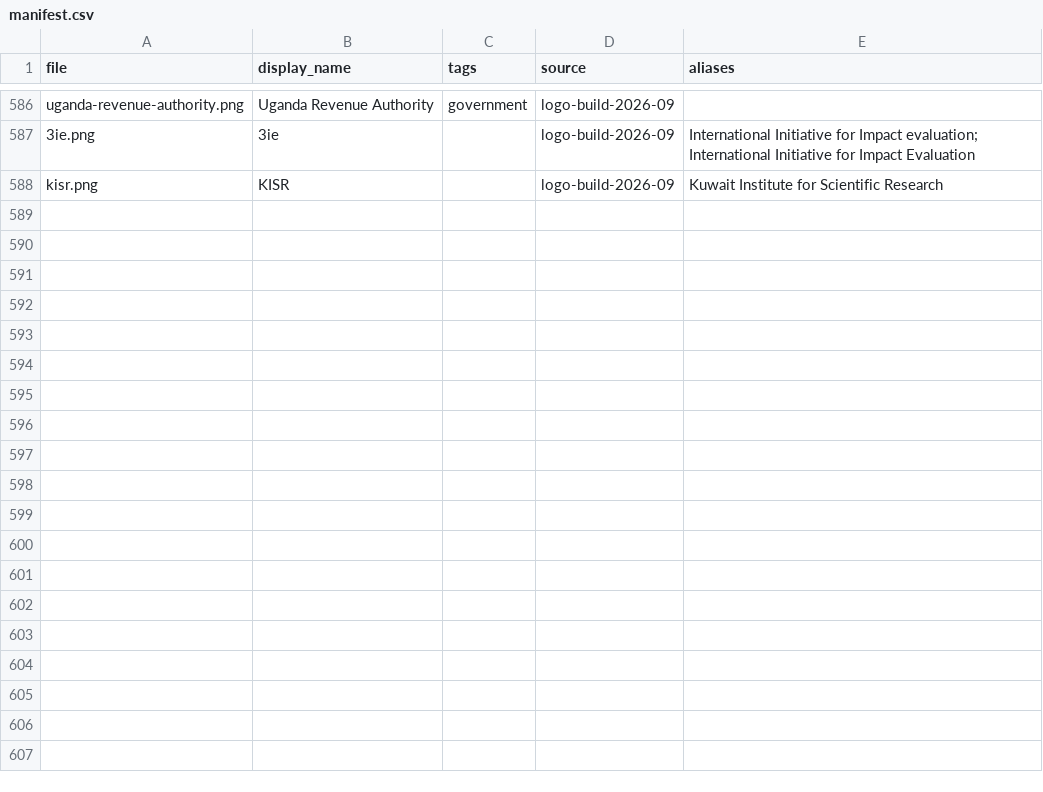
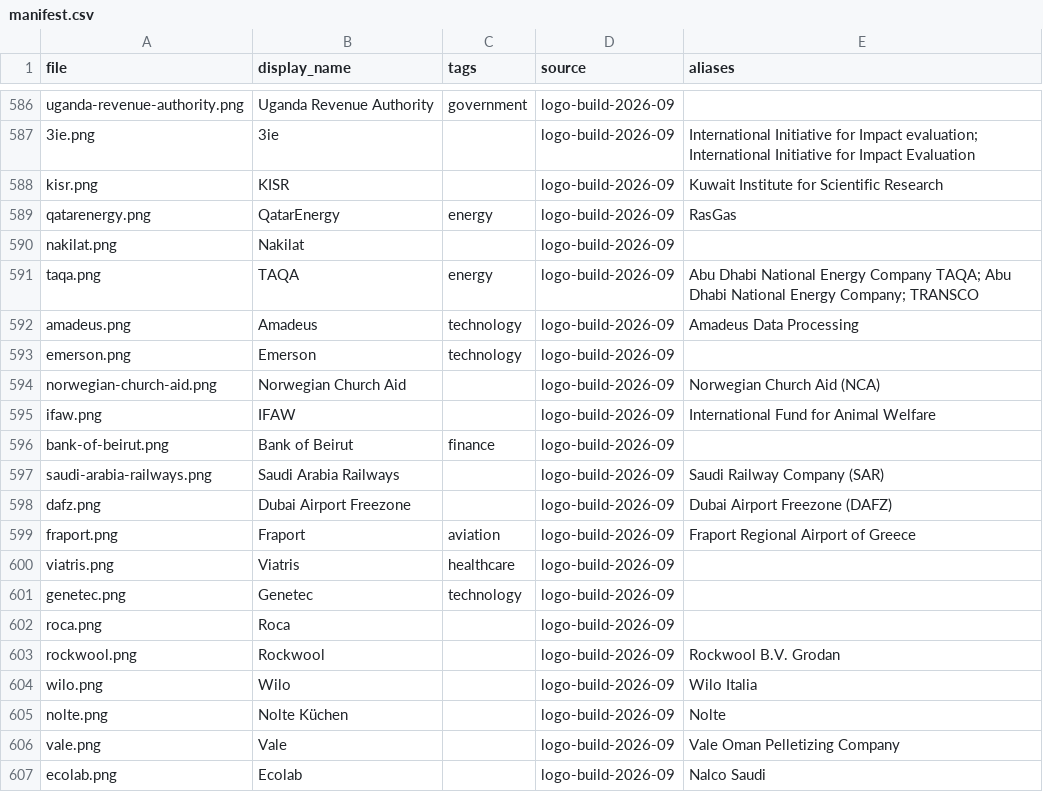
Before and after one commit to WillHardie/isoc-logo-library, a CSV file: manifest.csv, drawn as a sheet; only a part is shown, gaps mark what is left out; the diff covers the shown part only.

Commit message:
Logo build 2026-09: breadth batch 2 (32 marks, five aliases)

```diff
--- a/manifest.csv
+++ b/manifest.csv
@@ -588 +588,20 @@ uganda-revenue-authority.png,Uganda Revenue Authority,government,logo-build-2026
 kisr.png,KISR,,logo-build-2026-09,Kuwait Institute for Scientific Research
+qatarenergy.png,QatarEnergy,energy,logo-build-2026-09,RasGas
+nakilat.png,Nakilat,,logo-build-2026-09,
+taqa.png,TAQA,energy,logo-build-2026-09,Abu Dhabi National Energy Company TAQA; Abu Dhabi National Energy Company; TRANSCO
+amadeus.png,Amadeus,technology,logo-build-2026-09,Amadeus Data Processing
+emerson.png,Emerson,technology,logo-build-2026-09,
+norwegian-church-aid.png,Norwegian Church Aid,,logo-build-2026-09,Norwegian Church Aid (NCA)
+ifaw.png,IFAW,,logo-build-2026-09,International Fund for Animal Welfare
+bank-of-beirut.png,Bank of Beirut,finance,logo-build-2026-09,
+saudi-arabia-railways.png,Saudi Arabia Railways,,logo-build-2026-09,Saudi Railway Company (SAR)
+dafz.png,Dubai Airport Freezone,,logo-build-2026-09,Dubai Airport Freezone (DAFZ)
+fraport.png,Fraport,aviation,logo-build-2026-09,Fraport Regional Airport of Greece
+viatris.png,Viatris,healthcare,logo-build-2026-09,
+genetec.png,Genetec,technology,logo-build-2026-09,
+roca.png,Roca,,logo-build-2026-09,
+rockwool.png,Rockwool,,logo-build-2026-09,Rockwool B.V. Grodan
+wilo.png,Wilo,,logo-build-2026-09,Wilo Italia
+nolte.png,Nolte Küchen,,logo-build-2026-09,Nolte
+vale.png,Vale,,logo-build-2026-09,Vale Oman Pelletizing Company
+ecolab.png,Ecolab,,logo-build-2026-09,Nalco Saudi
```
Also changed, not shown: 13 added rows and 5 edited cells elsewhere in this file, 53 other files.
